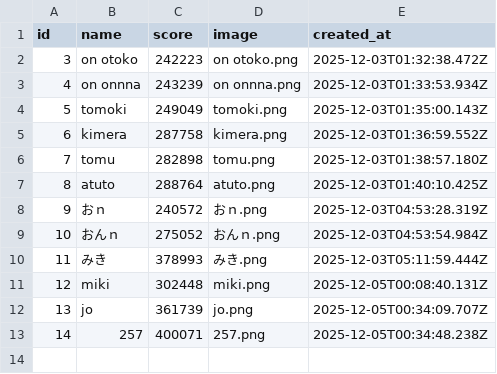
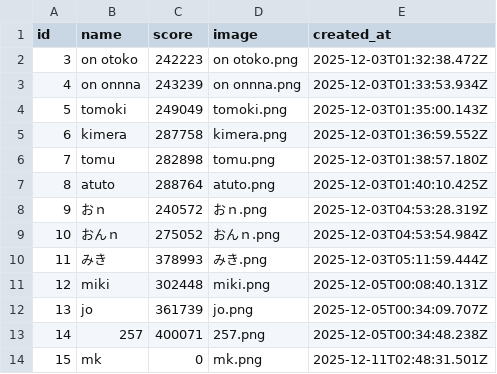
Before and after one commit to y24503/sotuken, a CSV file: JSOK/node/ranking.csv, drawn as a sheet; the diff names each change by its address in the sheet, - before the commit and + after, or states it on an @@ line.

```diff
--- a/JSOK/node/ranking.csv
+++ b/JSOK/node/ranking.csv
+row 14: 15 | mk | 0 | mk.png | 2025-12-11T02:48:31.501Z
```
Also changed, not shown: 4 other files.
